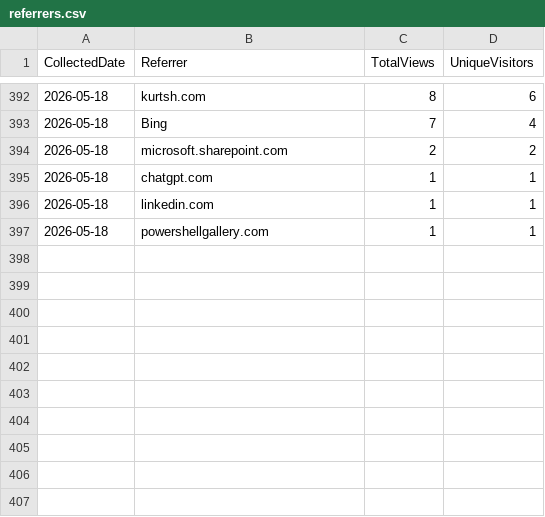
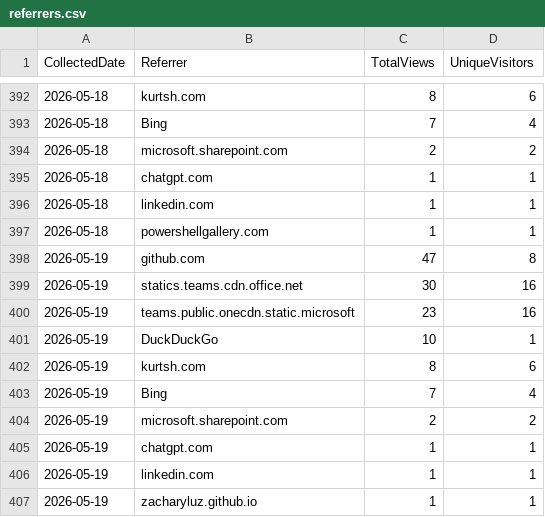
Before and after one commit to ZacharyLuz/Get-AzVMAvailability, a CSV file: data/referrers.csv, drawn as a sheet; only a part is shown, gaps mark what is left out; the diff names each change by its address in the sheet, - before the commit and + after, or states it on an @@ line.

```diff
--- a/data/referrers.csv
+++ b/data/referrers.csv
+row 398: 2026-05-19 | github.com | 47 | 8
+row 399: 2026-05-19 | statics.teams.cdn.office.net | 30 | 16
+row 400: 2026-05-19 | teams.public.onecdn.static.microsoft | 23 | 16
+row 401: 2026-05-19 | DuckDuckGo | 10 | 1
+row 402: 2026-05-19 | kurtsh.com | 8 | 6
+row 403: 2026-05-19 | Bing | 7 | 4
+row 404: 2026-05-19 | microsoft.sharepoint.com | 2 | 2
+row 405: 2026-05-19 | chatgpt.com | 1 | 1
+row 406: 2026-05-19 | linkedin.com | 1 | 1
+row 407: 2026-05-19 | zacharyluz.github.io | 1 | 1
```
Also changed, not shown: data/paths.csv, data/psgallery-downloads.csv, 4 other files.
